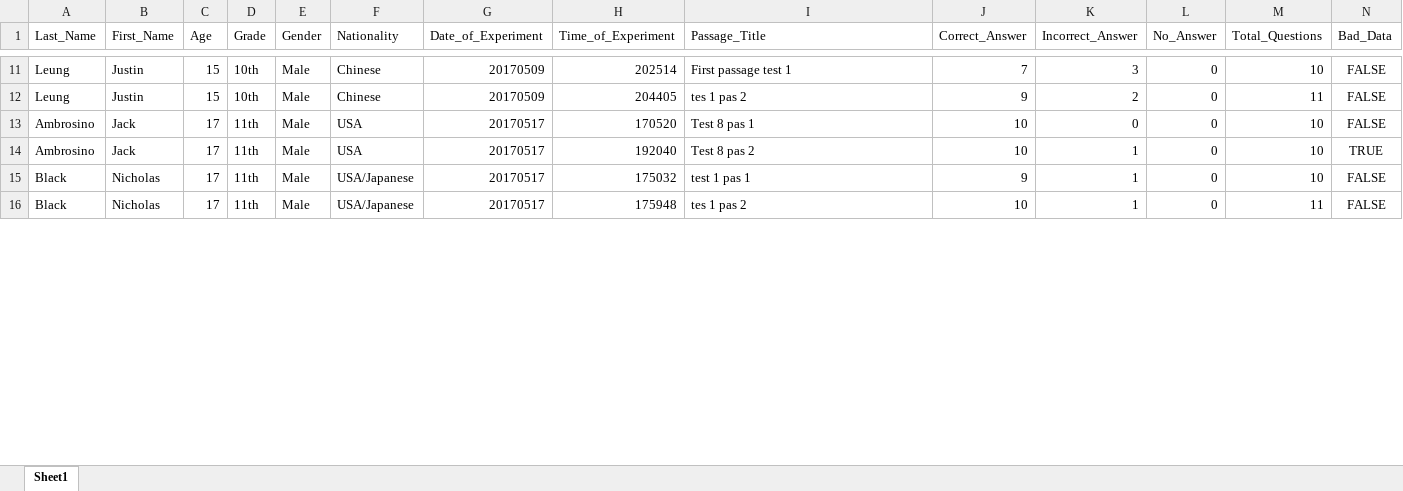
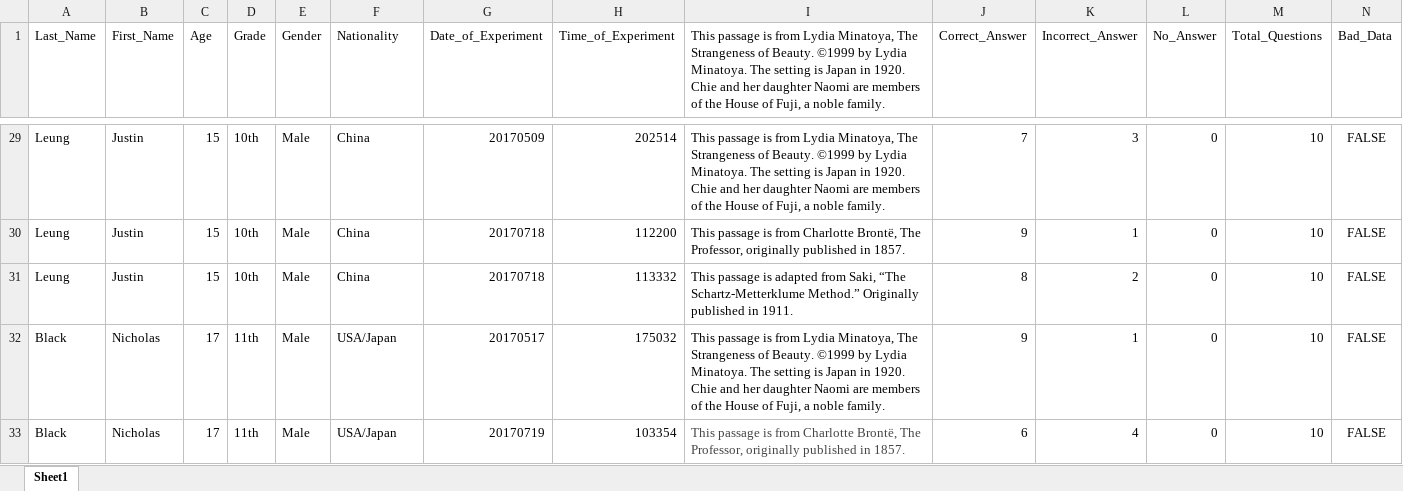
Before and after one commit to 19howea/EyeTribeDataCollection, an Excel workbook: R_Analysis/DATA COLLECTION STATS.xlsx, sheet Sheet1, drawn as a sheet; only a part is shown, gaps mark what is left out; values as stored, in another font and other column widths than the file's, no borders; removed rows and columns are numbered as before the commit, all else as after; the diff covers the shown part only; the diff names each change by its address in the sheet, - before the commit and + after, or states it on an @@ line.

```diff
--- a/R_Analysis/DATA COLLECTION STATS.xlsx (sheet Sheet1)
+++ b/R_Analysis/DATA COLLECTION STATS.xlsx (sheet Sheet1)
-I1: Passage_Title
+I1: This passage is from Lydia Minatoya, The Strangeness of Beauty. ©1999 by Lydia Minatoya. The setting is Japan in 1920. Chie and her daughter Naomi are members of the House of Fuji, a noble family.
-F29:F30 (Nationality): Chinese
+F29:F30 (Nationality): China
-I29: First passage test 1
+I29: This passage is from Lydia Minatoya, The Strangeness of Beauty. ©1999 by Lydia Minatoya. The setting is Japan in 1920. Chie and her daughter Naomi are members of the House of Fuji, a noble family.
-G30 (Date_of_Experiment): 20170509
+G30 (Date_of_Experiment): 20170718
-H30 (Time_of_Experiment): 204405
+H30 (Time_of_Experiment): 112200
-I30: tes 1 pas 2
+I30: This passage is from Charlotte Brontë, The Professor, originally published in 1857.
-K30 (Incorrect_Answer): 2
+K30 (Incorrect_Answer): 1
-M30 (Total_Questions): 11
+M30 (Total_Questions): 10
-row 13: Ambrosino | Jack | 17 | 11th | Male | USA | 20170517 | 170520 | Test 8 pas 1 | 10 | 0 | 0 | 10 | FALSE
-row 14: Ambrosino | Jack | 17 | 11th | Male | USA | 20170517 | 192040 | Test 8 pas 2 | 10 | 1 | 0 | 10 | TRUE
+row 31: Leung | Justin | 15 | 10th | Male | China | 20170718 | 113332 | This passage is adapted from Saki, “The Schartz-Metterklume Method.” Originally published in 1911. | 8 | 2 | 0 | 10 | FALSE
-F32:F33 (Nationality): USA/Japanese
+F32:F33 (Nationality): USA/Japan
-I32: test 1 pas 1
+I32: This passage is from Lydia Minatoya, The Strangeness of Beauty. ©1999 by Lydia Minatoya. The setting is Japan in 1920. Chie and her daughter Naomi are members of the House of Fuji, a noble family.
-G33 (Date_of_Experiment): 20170517
+G33 (Date_of_Experiment): 20170719
-H33 (Time_of_Experiment): 175948
+H33 (Time_of_Experiment): 103354
-I33: tes 1 pas 2
+I33: This passage is from Charlotte Brontë, The Professor, originally published in 1857.
-I33 text colour: black
+I33 text colour: #444444
-J33 (Correct_Answer): 10
+J33 (Correct_Answer): 6
-K33 (Incorrect_Answer): 1
+K33 (Incorrect_Answer): 4
-M33 (Total_Questions): 11
+M33 (Total_Questions): 10
```
Also changed, not shown: other rows of this sheet.
